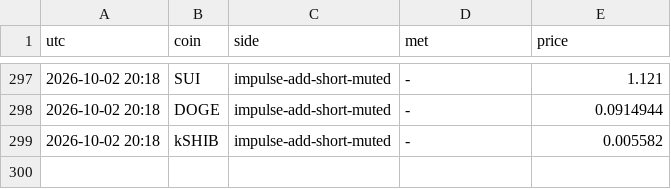
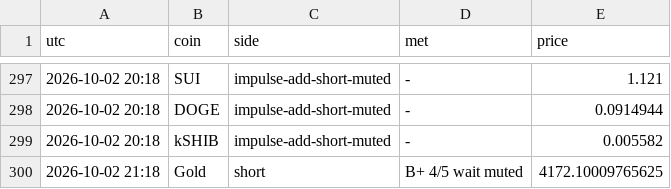
Before and after one commit to pleeb756/Setup-grader-alerts-, a CSV file: alerts_log.csv, drawn as a sheet; only a part is shown, gaps mark what is left out.

Commit message:
Update alert state

```diff
--- a/alerts_log.csv
+++ b/alerts_log.csv
@@ -299 +299,2 @@ utc,coin,side,met,price
 2026-10-02 20:18,kSHIB,impulse-add-short-muted,-,0.005582
+2026-10-02 21:18,Gold,short,B+ 4/5 wait muted,4172.10009765625
```
Also changed, not shown: 3 other files.
